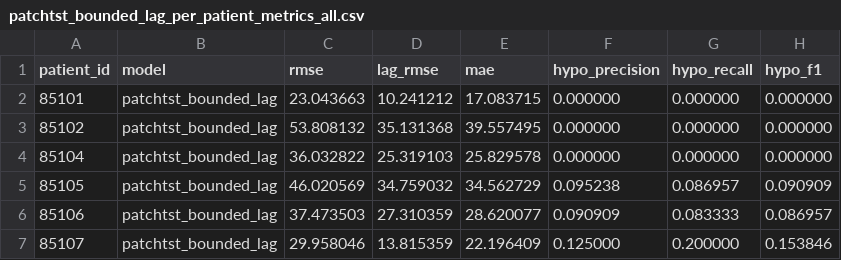
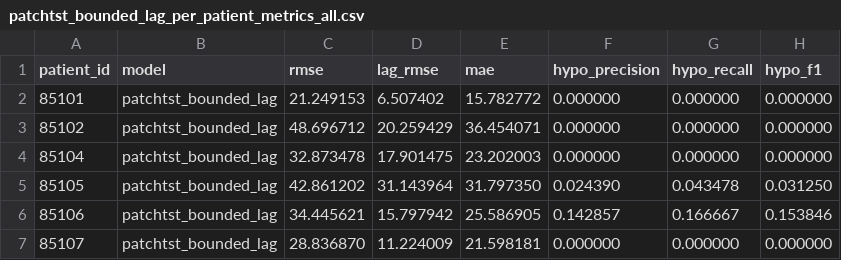
Before and after one commit to robinisaghost/BA_Robin, a CSV file: reports/analysis/bounded_lag/patchtst_bounded_lag_per_patient_metrics_all.csv, drawn as a sheet; only a part is shown; the diff covers the shown part only.

Commit message:
update bounded-lag results after slice-length bug fix and retraining

```diff
--- a/reports/analysis/bounded_lag/patchtst_bounded_lag_per_patient_metrics_all.csv
+++ b/reports/analysis/bounded_lag/patchtst_bounded_lag_per_patient_metrics_all.csv
@@ -1,7 +1,7 @@
 patient_id,model,rmse,lag_rmse,mae,hypo_precision,hypo_recall,hypo_f1
-85101,patchtst_bounded_lag,23.043663,10.241212,17.083715,0.000000,0.000000,0.000000
-85102,patchtst_bounded_lag,53.808132,35.131368,39.557495,0.000000,0.000000,0.000000
-85104,patchtst_bounded_lag,36.032822,25.319103,25.829578,0.000000,0.000000,0.000000
-85105,patchtst_bounded_lag,46.020569,34.759032,34.562729,0.095238,0.086957,0.090909
-85106,patchtst_bounded_lag,37.473503,27.310359,28.620077,0.090909,0.083333,0.086957
-85107,patchtst_bounded_lag,29.958046,13.815359,22.196409,0.125000,0.200000,0.153846
+85101,patchtst_bounded_lag,21.249153,6.507402,15.782772,0.000000,0.000000,0.000000
+85102,patchtst_bounded_lag,48.696712,20.259429,36.454071,0.000000,0.000000,0.000000
+85104,patchtst_bounded_lag,32.873478,17.901475,23.202003,0.000000,0.000000,0.000000
+85105,patchtst_bounded_lag,42.861202,31.143964,31.797350,0.024390,0.043478,0.031250
+85106,patchtst_bounded_lag,34.445621,15.797942,25.586905,0.142857,0.166667,0.153846
+85107,patchtst_bounded_lag,28.836870,11.224009,21.598181,0.000000,0.000000,0.000000
```
Also changed, not shown: 128 edited cells elsewhere in this file, reports/analysis/bounded_lag/lstm_bounded_lag_per_patient_metrics_all.csv, reports/meeting_results/lstm_bounded_lag_per_patient_metrics_all.csv, 6 other files.
